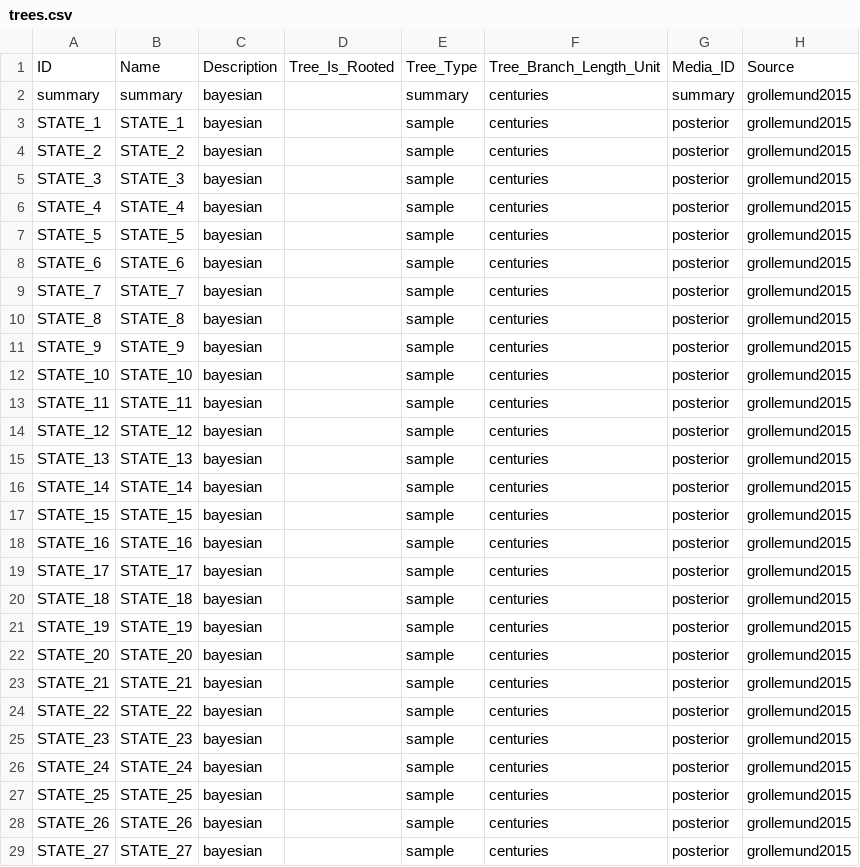
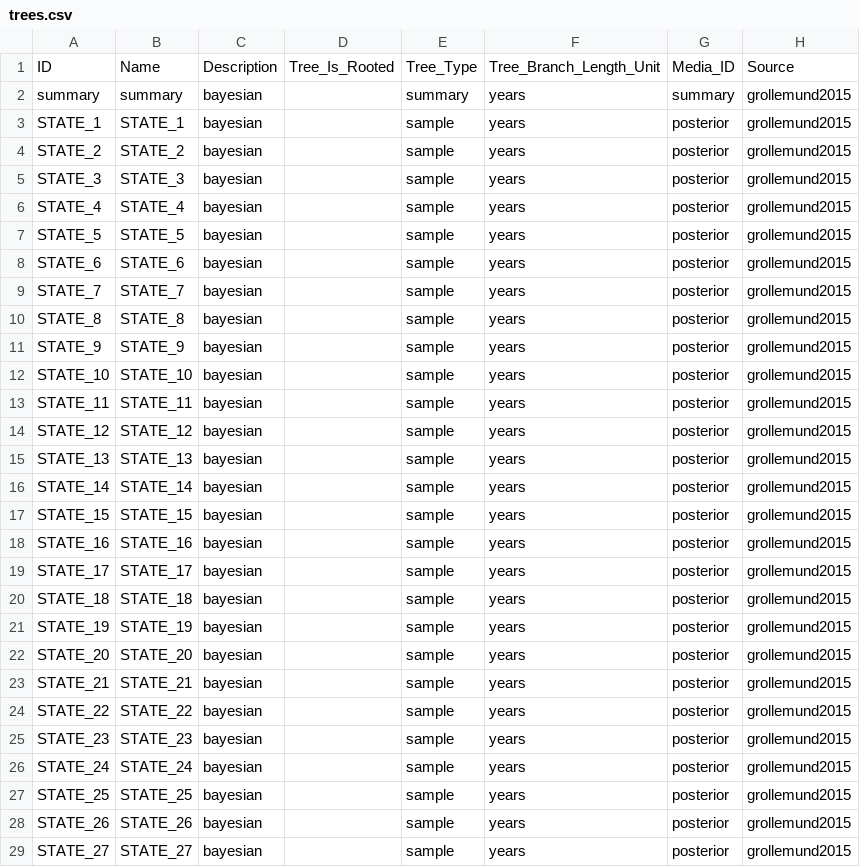
Before and after one commit to phlorest/grollemund_et_al2015, a CSV file: cldf/trees.csv, drawn as a sheet; only a part is shown; the diff covers the shown part only.

```diff
--- a/cldf/trees.csv
+++ b/cldf/trees.csv
@@ -1,29 +1,29 @@
 ID,Name,Description,Tree_Is_Rooted,Tree_Type,Tree_Branch_Length_Unit,Media_ID,Source
-summary,summary,bayesian,,summary,centuries,summary,grollemund2015
-STATE_1,STATE_1,bayesian,,sample,centuries,posterior,grollemund2015
-STATE_2,STATE_2,bayesian,,sample,centuries,posterior,grollemund2015
-STATE_3,STATE_3,bayesian,,sample,centuries,posterior,grollemund2015
-STATE_4,STATE_4,bayesian,,sample,centuries,posterior,grollemund2015
-STATE_5,STATE_5,bayesian,,sample,centuries,posterior,grollemund2015
-STATE_6,STATE_6,bayesian,,sample,centuries,posterior,grollemund2015
-STATE_7,STATE_7,bayesian,,sample,centuries,posterior,grollemund2015
-STATE_8,STATE_8,bayesian,,sample,centuries,posterior,grollemund2015
-STATE_9,STATE_9,bayesian,,sample,centuries,posterior,grollemund2015
-STATE_10,STATE_10,bayesian,,sample,centuries,posterior,grollemund2015
-STATE_11,STATE_11,bayesian,,sample,centuries,posterior,grollemund2015
-STATE_12,STATE_12,bayesian,,sample,centuries,posterior,grollemund2015
-STATE_13,STATE_13,bayesian,,sample,centuries,posterior,grollemund2015
-STATE_14,STATE_14,bayesian,,sample,centuries,posterior,grollemund2015
-STATE_15,STATE_15,bayesian,,sample,centuries,posterior,grollemund2015
-STATE_16,STATE_16,bayesian,,sample,centuries,posterior,grollemund2015
-STATE_17,STATE_17,bayesian,,sample,centuries,posterior,grollemund2015
-STATE_18,STATE_18,bayesian,,sample,centuries,posterior,grollemund2015
-STATE_19,STATE_19,bayesian,,sample,centuries,posterior,grollemund2015
-STATE_20,STATE_20,bayesian,,sample,centuries,posterior,grollemund2015
-STATE_21,STATE_21,bayesian,,sample,centuries,posterior,grollemund2015
-STATE_22,STATE_22,bayesian,,sample,centuries,posterior,grollemund2015
-STATE_23,STATE_23,bayesian,,sample,centuries,posterior,grollemund2015
-STATE_24,STATE_24,bayesian,,sample,centuries,posterior,grollemund2015
-STATE_25,STATE_25,bayesian,,sample,centuries,posterior,grollemund2015
-STATE_26,STATE_26,bayesian,,sample,centuries,posterior,grollemund2015
-STATE_27,STATE_27,bayesian,,sample,centuries,posterior,grollemund2015
+summary,summary,bayesian,,summary,years,summary,grollemund2015
+STATE_1,STATE_1,bayesian,,sample,years,posterior,grollemund2015
+STATE_2,STATE_2,bayesian,,sample,years,posterior,grollemund2015
+STATE_3,STATE_3,bayesian,,sample,years,posterior,grollemund2015
+STATE_4,STATE_4,bayesian,,sample,years,posterior,grollemund2015
+STATE_5,STATE_5,bayesian,,sample,years,posterior,grollemund2015
+STATE_6,STATE_6,bayesian,,sample,years,posterior,grollemund2015
+STATE_7,STATE_7,bayesian,,sample,years,posterior,grollemund2015
+STATE_8,STATE_8,bayesian,,sample,years,posterior,grollemund2015
+STATE_9,STATE_9,bayesian,,sample,years,posterior,grollemund2015
+STATE_10,STATE_10,bayesian,,sample,years,posterior,grollemund2015
+STATE_11,STATE_11,bayesian,,sample,years,posterior,grollemund2015
+STATE_12,STATE_12,bayesian,,sample,years,posterior,grollemund2015
+STATE_13,STATE_13,bayesian,,sample,years,posterior,grollemund2015
+STATE_14,STATE_14,bayesian,,sample,years,posterior,grollemund2015
+STATE_15,STATE_15,bayesian,,sample,years,posterior,grollemund2015
+STATE_16,STATE_16,bayesian,,sample,years,posterior,grollemund2015
+STATE_17,STATE_17,bayesian,,sample,years,posterior,grollemund2015
+STATE_18,STATE_18,bayesian,,sample,years,posterior,grollemund2015
+STATE_19,STATE_19,bayesian,,sample,years,posterior,grollemund2015
+STATE_20,STATE_20,bayesian,,sample,years,posterior,grollemund2015
+STATE_21,STATE_21,bayesian,,sample,years,posterior,grollemund2015
+STATE_22,STATE_22,bayesian,,sample,years,posterior,grollemund2015
+STATE_23,STATE_23,bayesian,,sample,years,posterior,grollemund2015
+STATE_24,STATE_24,bayesian,,sample,years,posterior,grollemund2015
+STATE_25,STATE_25,bayesian,,sample,years,posterior,grollemund2015
+STATE_26,STATE_26,bayesian,,sample,years,posterior,grollemund2015
+STATE_27,STATE_27,bayesian,,sample,years,posterior,grollemund2015
```
Also changed, not shown: 73 edited cells elsewhere in this file, 7 other files.
